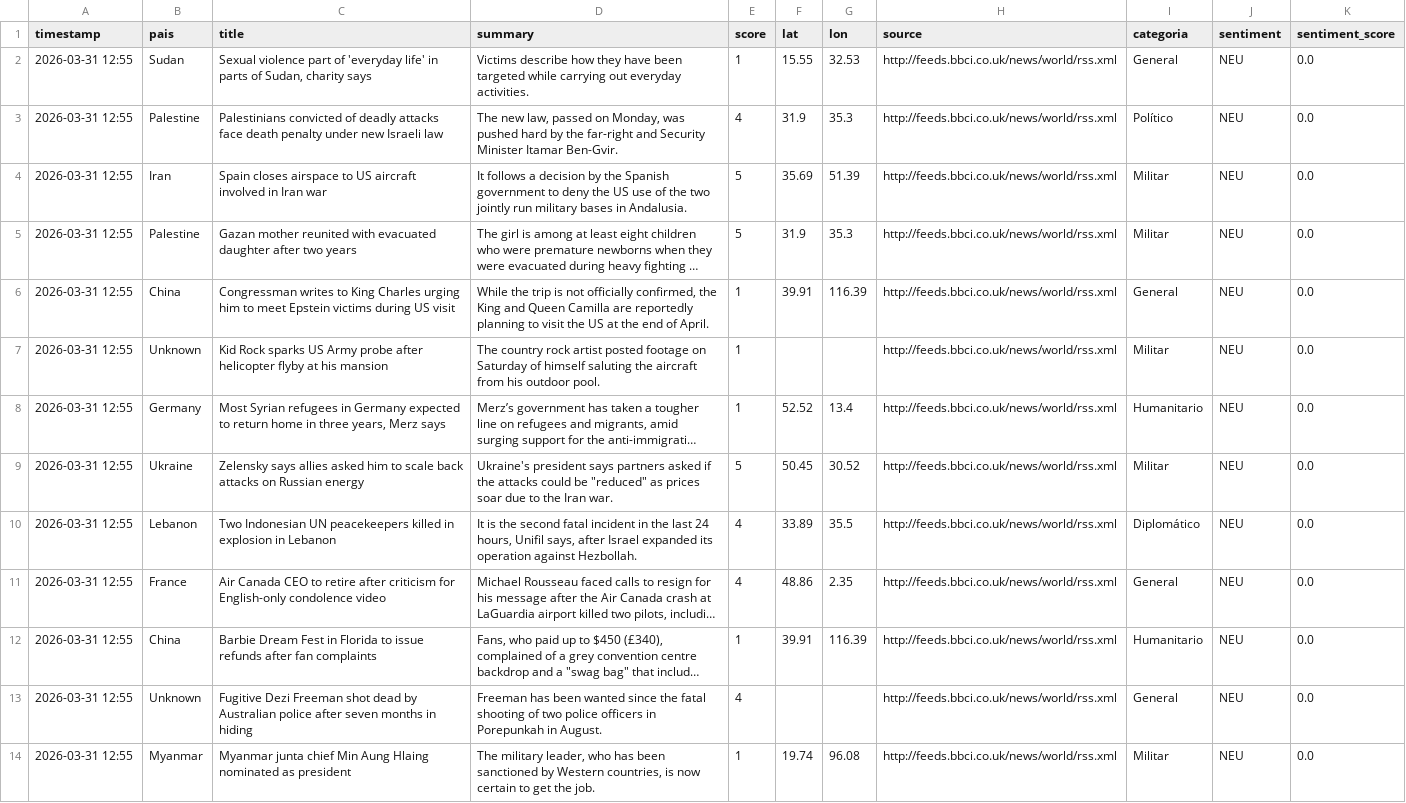
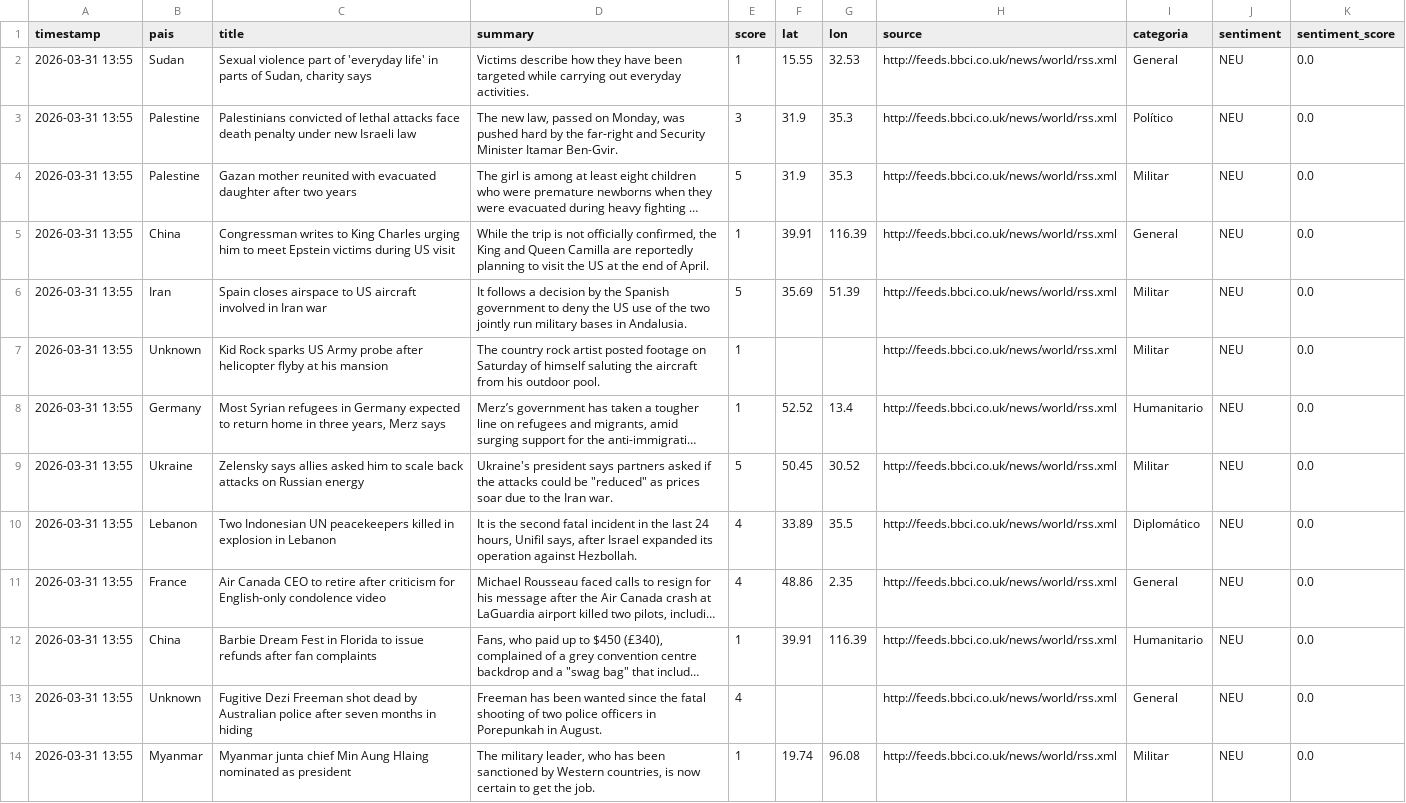
Before and after one commit to mcasrom/sieg-conflicts, a CSV file: data/processed/conflicts.csv, drawn as a sheet; only a part is shown; long unchanged cells end in …; removed rows and columns are numbered as before the commit, all else as after; the diff covers the shown part only; the diff names each change by its address in the sheet, - before the commit and + after, or states it on an @@ line.

Commit message:
pipeline: datos 2026-03-31 13:55

```diff
--- a/data/processed/conflicts.csv
+++ b/data/processed/conflicts.csv
-A2:A3 (timestamp): 2026-03-31 12:55
+A2:A3 (timestamp): 2026-03-31 13:55
-C3 (title): …convicted of deadly attacks face…
+C3 (title): …convicted of lethal attacks face…
-E3 (score): 4
+E3 (score): 3
-row 4: 2026-03-31 12:55 | Iran | Spain closes airspace to US aircraft involved in Iran war | It follows a decision by the Spanish government to deny the US use of the two jointly run military bases in Andalusia. | 5 | 35.69 | 51.39 | http://feeds.bbci.co.uk/news/world/rss.xml | Militar | NEU | 0.0
-A4:A5 (timestamp): 2026-03-31 12:55
+A4:A5 (timestamp): 2026-03-31 13:55
+row 6: 2026-03-31 13:55 | Iran | Spain closes airspace to US aircraft involved in Iran war | It follows a decision by the Spanish government to deny the US use of the two jointly run military bases in Andalusia. | 5 | 35.69 | 51.39 | http://feeds.bbci.co.uk/news/world/rss.xml | Militar | NEU | 0.0
-A7:A14 (timestamp): 2026-03-31 12:55
+A7:A14 (timestamp): 2026-03-31 13:55
```
Also changed, not shown: 4 added rows, 3 removed rows and 46 edited cells elsewhere in this file.
